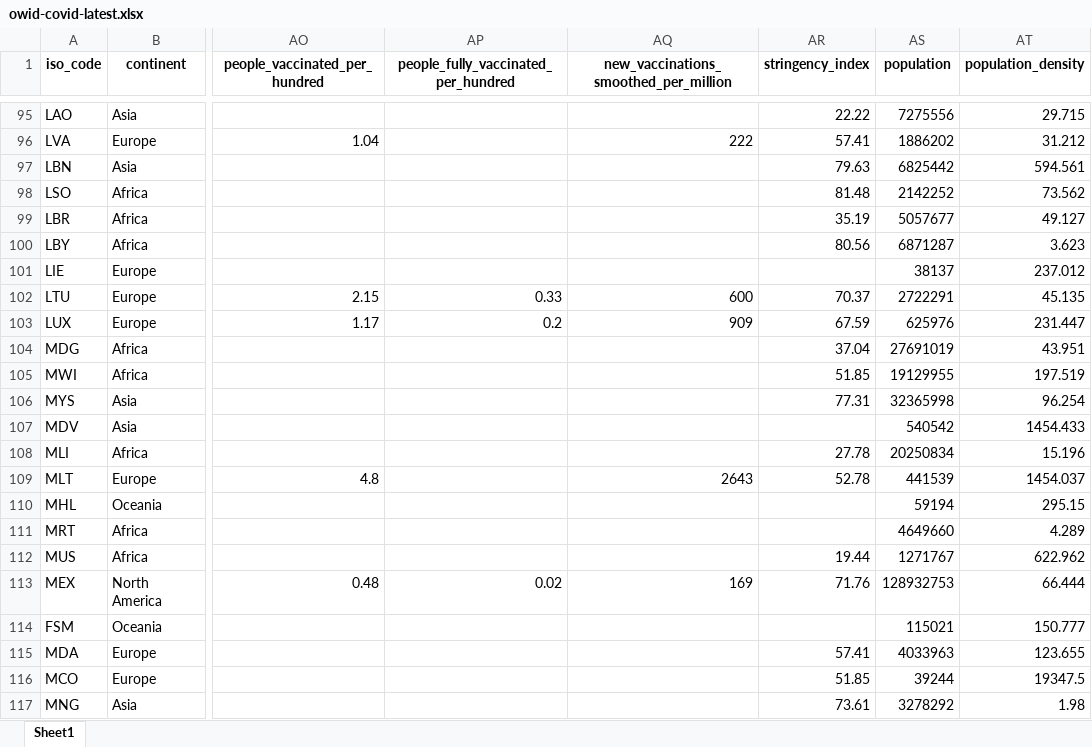
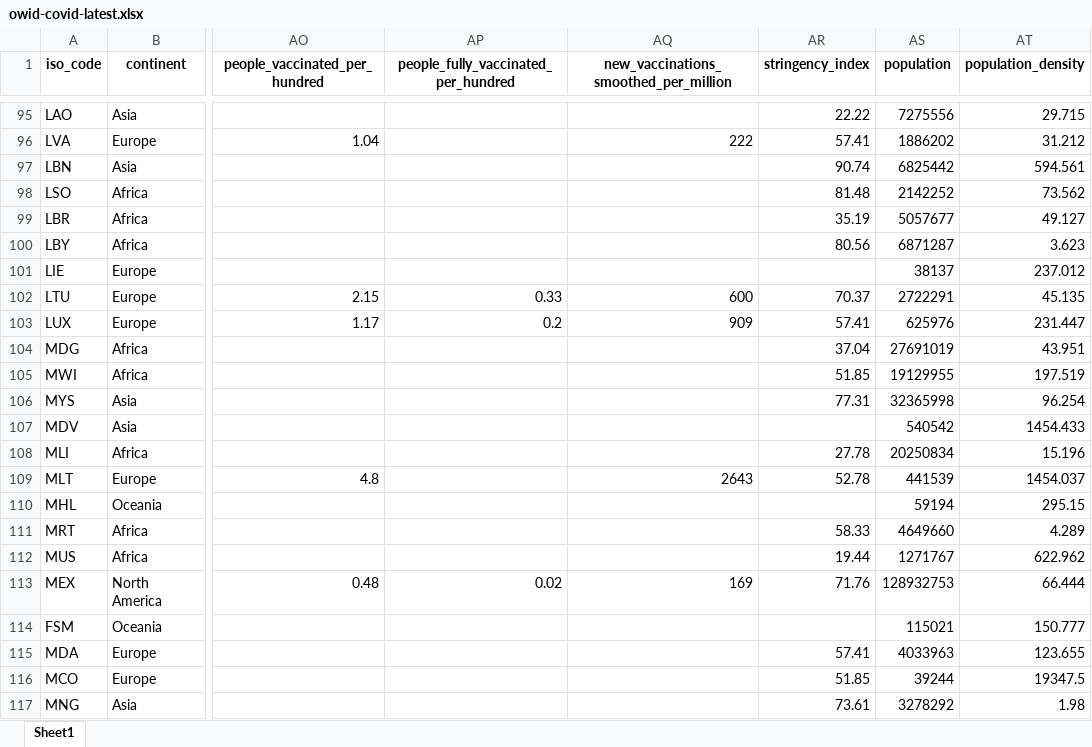
Before and after one commit to owid/covid-19-data, an Excel workbook: public/data/latest/owid-covid-latest.xlsx, sheet Sheet1, drawn as a sheet; only a part is shown, gaps mark what is left out; values as stored, in another font and other column widths than the file's, no borders; the diff covers the shown part only; the diff names each change by its address in the sheet, - before the commit and + after, or states it on an @@ line.

```diff
--- a/public/data/latest/owid-covid-latest.xlsx (sheet Sheet1)
+++ b/public/data/latest/owid-covid-latest.xlsx (sheet Sheet1)
-AR97 (stringency_index): 79.63
+AR97 (stringency_index): 90.74
-AR103 (stringency_index): 67.59
+AR103 (stringency_index): 57.41
-AR111 (stringency_index): (empty)
+AR111 (stringency_index): 58.33
```
Also changed, not shown: 32 edited cells elsewhere in this sheet, 20 other files.
